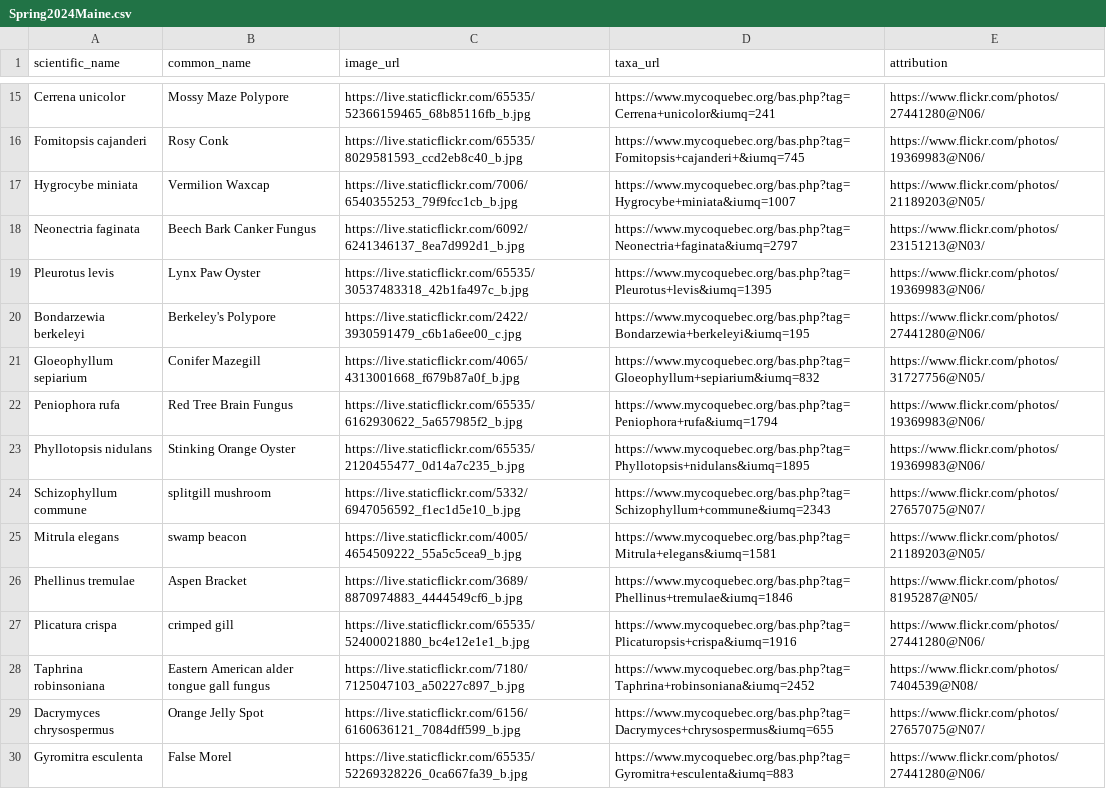
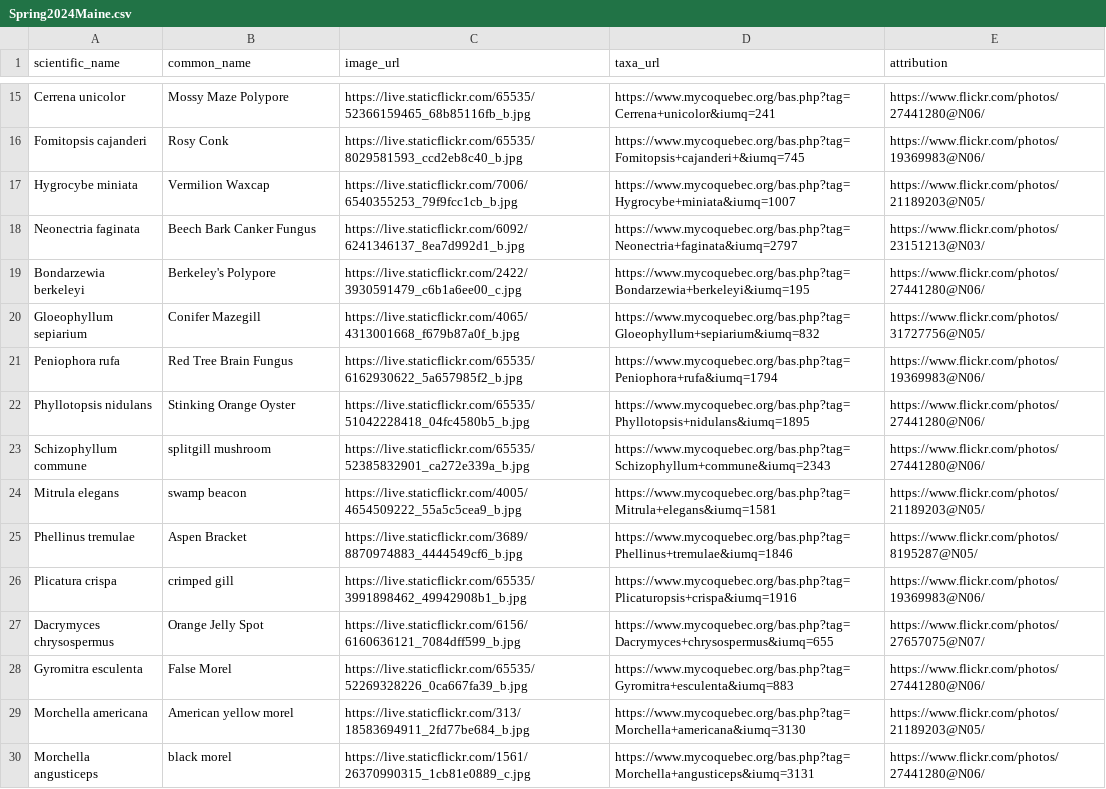
Before and after one commit to bruceMacLeod/mushroomcards, a CSV file: backend/data/uploads/Spring2024Maine.csv, drawn as a sheet; only a part is shown, gaps mark what is left out; the shorter side is filled out with more unchanged rows.

Commit message:
Update mushroom image URLs and remove some species

```diff
--- a/backend/data/uploads/Spring2024Maine.csv
+++ b/backend/data/uploads/Spring2024Maine.csv
@@ -18,3 +18,2 @@ Hygrocybe miniata,Vermilion Waxcap,https://live.staticflickr.com/7006/6540355253
 Neonectria faginata,Beech Bark Canker Fungus,https://live.staticflickr.com/6092/6241346137_8ea7d992d1_b.jpg,https://www.mycoquebec.org/bas.php?tag=Neonectria+faginata&iumq=2797,https://www.flickr.com/photos/23151213@N03/
-Pleurotus levis,Lynx Paw Oyster,https://live.staticflickr.com/65535/30537483318_42b1fa497c_b.jpg,https://www.mycoquebec.org/bas.php?tag=Pleurotus+levis&iumq=1395,https://www.flickr.com/photos/19369983@N06/
 Bondarzewia berkeleyi,Berkeley's Polypore,https://live.staticflickr.com/2422/3930591479_c6b1a6ee00_c.jpg,https://www.mycoquebec.org/bas.php?tag=Bondarzewia+berkeleyi&iumq=195,https://www.flickr.com/photos/27441280@N06/
@@ -22,8 +21,7 @@ Gloeophyllum sepiarium,Conifer Mazegill,https://live.staticflickr.com/4065/43130
 Peniophora rufa,Red Tree Brain Fungus,https://live.staticflickr.com/65535/6162930622_5a657985f2_b.jpg,https://www.mycoquebec.org/bas.php?tag=Peniophora+rufa&iumq=1794,https://www.flickr.com/photos/19369983@N06/
-Phyllotopsis nidulans,Stinking Orange Oyster,https://live.staticflickr.com/65535/2120455477_0d14a7c235_b.jpg,https://www.mycoquebec.org/bas.php?tag=Phyllotopsis+nidulans&iumq=1895,https://www.flickr.com/photos/19369983@N06/
-Schizophyllum commune,splitgill mushroom,https://live.staticflickr.com/5332/6947056592_f1ec1d5e10_b.jpg,https://www.mycoquebec.org/bas.php?tag=Schizophyllum+commune&iumq=2343,https://www.flickr.com/photos/27657075@N07/
+Phyllotopsis nidulans,Stinking Orange Oyster,https://live.staticflickr.com/65535/51042228418_04fc4580b5_b.jpg,https://www.mycoquebec.org/bas.php?tag=Phyllotopsis+nidulans&iumq=1895,https://www.flickr.com/photos/27441280@N06/
+Schizophyllum commune,splitgill mushroom,https://live.staticflickr.com/65535/52385832901_ca272e339a_b.jpg,https://www.mycoquebec.org/bas.php?tag=Schizophyllum+commune&iumq=2343,https://www.flickr.com/photos/27441280@N06/
 Mitrula elegans,swamp beacon,https://live.staticflickr.com/4005/4654509222_55a5c5cea9_b.jpg,https://www.mycoquebec.org/bas.php?tag=Mitrula+elegans&iumq=1581,https://www.flickr.com/photos/21189203@N05/
 Phellinus tremulae,Aspen Bracket,https://live.staticflickr.com/3689/8870974883_4444549cf6_b.jpg,https://www.mycoquebec.org/bas.php?tag=Phellinus+tremulae&iumq=1846,https://www.flickr.com/photos/8195287@N05/
-Plicatura crispa,crimped gill,https://live.staticflickr.com/65535/52400021880_bc4e12e1e1_b.jpg,https://www.mycoquebec.org/bas.php?tag=Plicaturopsis+crispa&iumq=1916,https://www.flickr.com/photos/27441280@N06/
-Taphrina robinsoniana,Eastern American alder tongue gall fungus,https://live.staticflickr.com/7180/7125047103_a50227c897_b.jpg,https://www.mycoquebec.org/bas.php?tag=Taphrina+robinsoniana&iumq=2452,https://www.flickr.com/photos/7404539@N08/
+Plicatura crispa,crimped gill,https://live.staticflickr.com/65535/3991898462_49942908b1_b.jpg,https://www.mycoquebec.org/bas.php?tag=Plicaturopsis+crispa&iumq=1916,https://www.flickr.com/photos/19369983@N06/
 Dacrymyces chrysospermus,Orange Jelly Spot,https://live.staticflickr.com/6156/6160636121_7084dff599_b.jpg,https://www.mycoquebec.org/bas.php?tag=Dacrymyces+chrysospermus&iumq=655,https://www.flickr.com/photos/27657075@N07/
```
Also changed, not shown: 1 other file.
